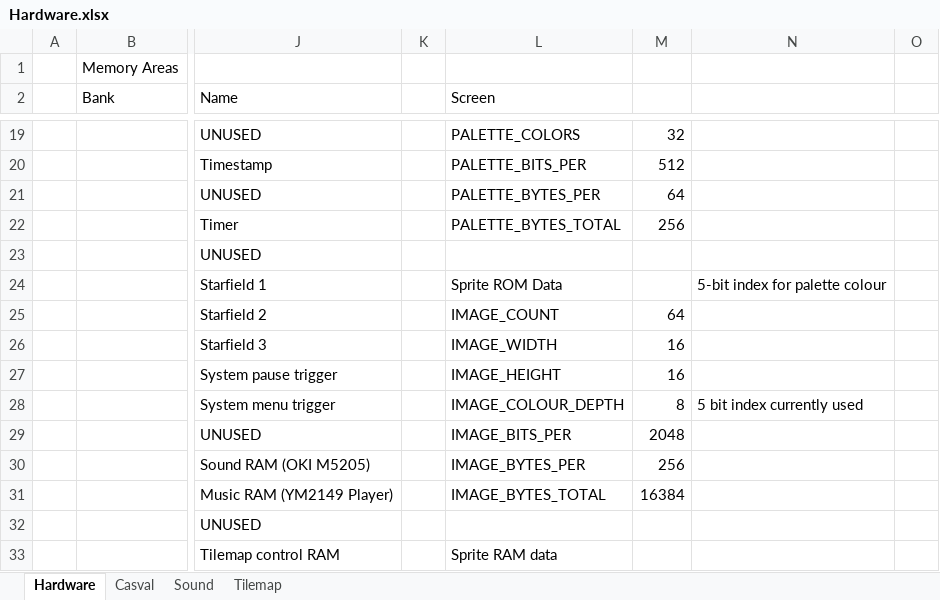
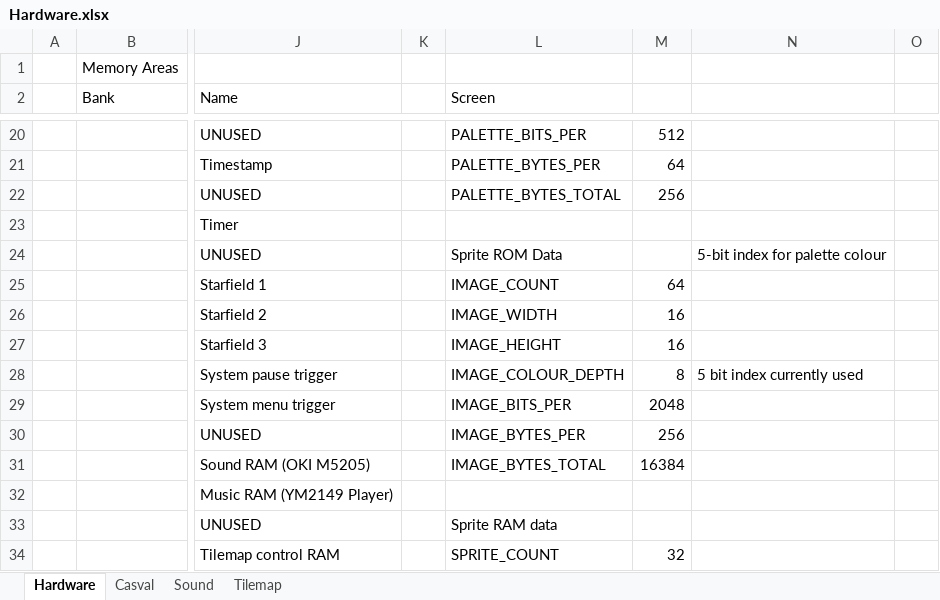
Before and after one commit to misteraddons/MiSTer-HFCR, an Excel workbook: docs/Hardware.xlsx, sheet Hardware, drawn as a sheet; only a part is shown, gaps mark what is left out; values as stored, in another font and other column widths than the file's, no cell formats; addresses are those after the commit; the diff covers the shown part only; the diff names each change by its address in the sheet, - before the commit and + after, or states it on an @@ line.

Commit message:
Fix timer, add sprite layer priority control

```diff
--- a/docs/Hardware.xlsx (sheet Hardware)
+++ b/docs/Hardware.xlsx (sheet Hardware)
-L20 (Screen): PALETTE_COLORS
+L20 (Screen): PALETTE_BITS_PER
-M20: 32
+M20: 512
-L21 (Screen): PALETTE_BITS_PER
+L21 (Screen): PALETTE_BYTES_PER
-M21: 512
+M21: 64
-L22 (Screen): PALETTE_BYTES_PER
+L22 (Screen): PALETTE_BYTES_TOTAL
-M22: 64
+M22: 256
-L23 (Screen): PALETTE_BYTES_TOTAL
+L23 (Screen): (empty)
-M23: 256
+M23: (empty)
-L24 (Screen): (empty)
+L24 (Screen): Sprite ROM Data
-N24: (empty)
+N24: 5-bit index for palette colour
-L25 (Screen): Sprite ROM Data
+L25 (Screen): IMAGE_COUNT
-M25: (empty)
+M25: 64
-N25: 5-bit index for palette colour
+N25: (empty)
-L26 (Screen): IMAGE_COUNT
+L26 (Screen): IMAGE_WIDTH
-M26: 64
+M26: 16
-L27 (Screen): IMAGE_WIDTH
+L27 (Screen): IMAGE_HEIGHT
-L28 (Screen): IMAGE_HEIGHT
+L28 (Screen): IMAGE_COLOUR_DEPTH
-M28: 16
+M28: 8
-N28: (empty)
+N28: 5 bit index currently used
-L29 (Screen): IMAGE_COLOUR_DEPTH
+L29 (Screen): IMAGE_BITS_PER
-M29: 8
+M29: 2048
-N29: 5 bit index currently used
+N29: (empty)
-L30 (Screen): IMAGE_BITS_PER
+L30 (Screen): IMAGE_BYTES_PER
-M30: 2048
+M30: 256
-L31 (Screen): IMAGE_BYTES_PER
+L31 (Screen): IMAGE_BYTES_TOTAL
-M31: 256
+M31: 16384
-L32 (Screen): IMAGE_BYTES_TOTAL
+L32 (Screen): (empty)
-M32: 16384
+M32: (empty)
-L33 (Screen): (empty)
+L33 (Screen): Sprite RAM data
-L34 (Screen): Sprite RAM data
+L34 (Screen): SPRITE_COUNT
-M34: (empty)
+M34: 32
```
Also changed, not shown: 3 added rows, 3 removed rows and 66 edited cells elsewhere in this sheet, cell formats, formulas that keep their value, 8 other files.
